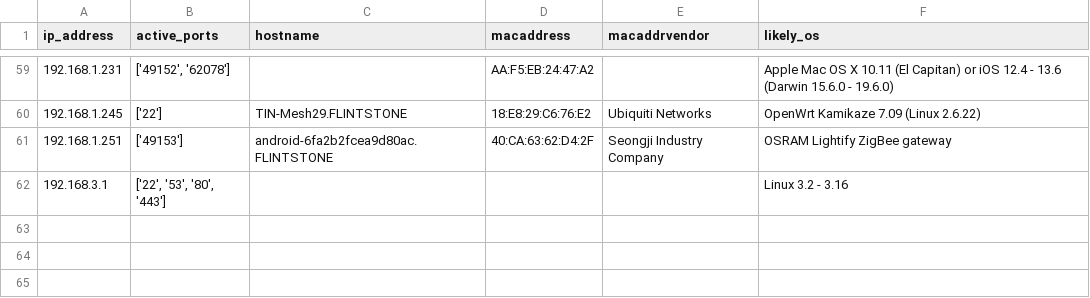
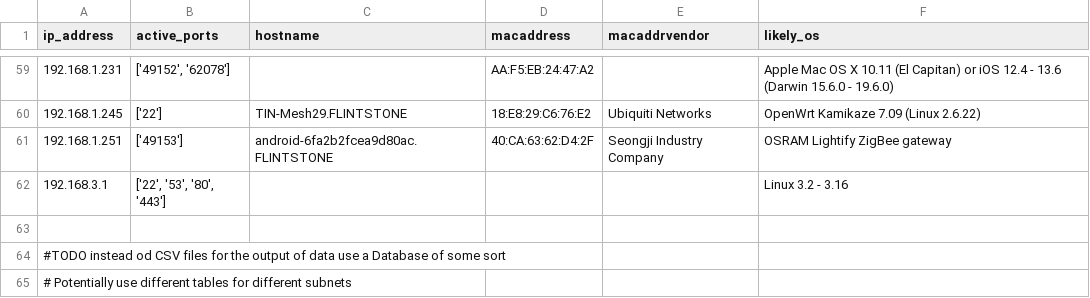
Before and after one commit to Morganplant/Crowd-Detection-System, a CSV file: output.csv, drawn as a sheet; only a part is shown, gaps mark what is left out; the diff names each change by its address in the sheet, - before the commit and + after, or states it on an @@ line.

```diff
--- a/output.csv
+++ b/output.csv
+row 63: (empty)
+row 64: #TODO instead od CSV files for the output of data use a Database of some sort
+row 65: # Potentially use different tables for different subnets
```
Also changed, not shown: 16 other files.
